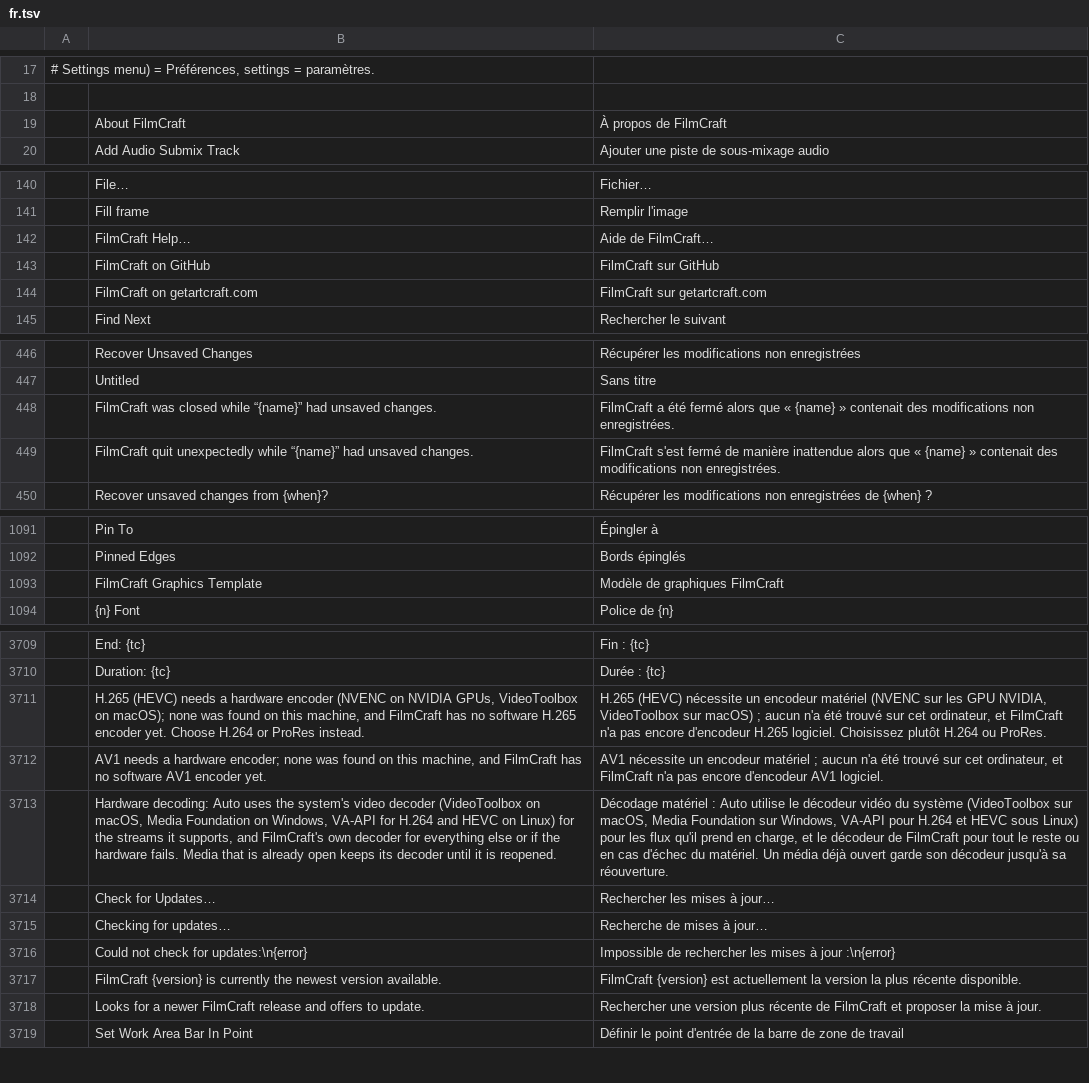
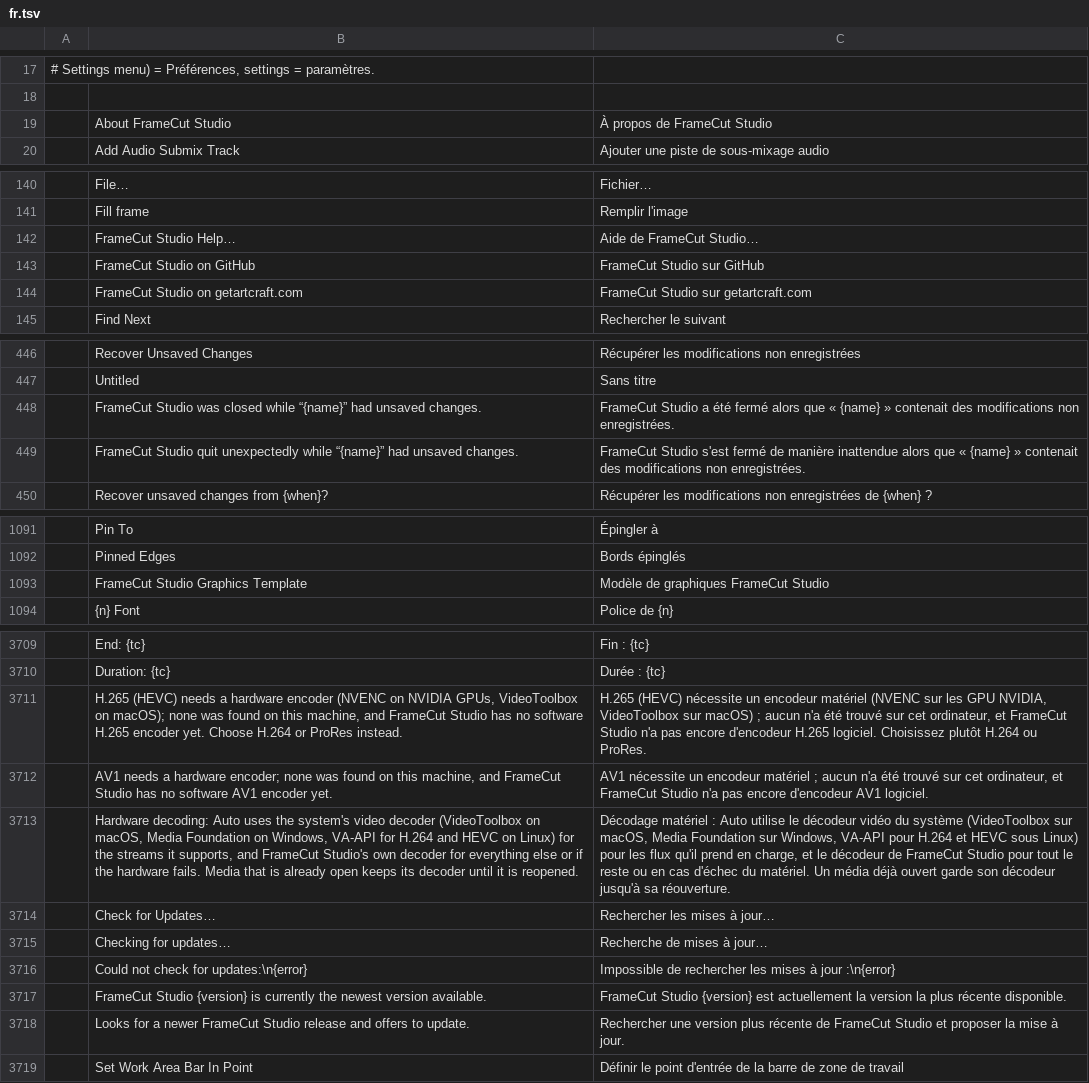
Before and after one commit to mohammad-sheikh-shahinur-rahman/FrameCut-Studio-Windows, a TSV file: crates/ui-egui/src/i18n/fr.tsv, drawn as a sheet; only a part is shown, gaps mark what is left out; removed rows and columns are numbered as before the commit, all else as after; the diff covers the shown part only; the diff names each change by its address in the sheet, - before the commit and + after, or states it on an @@ line.

```diff
--- a/crates/ui-egui/src/i18n/fr.tsv
+++ b/crates/ui-egui/src/i18n/fr.tsv
-row 19:  | About FilmCraft | À propos de FilmCraft
+row 19:  | About FrameCut Studio | À propos de FrameCut Studio
-row 142:  | FilmCraft Help… | Aide de FilmCraft…
-row 143:  | FilmCraft on GitHub | FilmCraft sur GitHub
-row 144:  | FilmCraft on getartcraft.com | FilmCraft sur getartcraft.com
+row 142:  | FrameCut Studio Help… | Aide de FrameCut Studio…
+row 143:  | FrameCut Studio on GitHub | FrameCut Studio sur GitHub
+row 144:  | FrameCut Studio on getartcraft.com | FrameCut Studio sur getartcraft.com
-B448: FilmCraft was closed…
+B448: FrameCut Studio was closed…
-C448: FilmCraft a été…
+C448: FrameCut Studio a été…
-B449: FilmCraft quit unexpectedly…
+B449: FrameCut Studio quit unexpectedly…
-C449: FilmCraft s'est fermé…
+C449: FrameCut Studio s'est fermé…
-row 1093:  | FilmCraft Graphics Template | Modèle de graphiques FilmCraft
+row 1093:  | FrameCut Studio Graphics Template | Modèle de graphiques FrameCut Studio
-B3711: …machine, and FilmCraft has no…
+B3711: …machine, and FrameCut Studio has no…
-C3711: …ordinateur, et FilmCraft n'a pas…
+C3711: …ordinateur, et FrameCut Studio n'a pas…
-B3712: …machine, and FilmCraft has no…
+B3712: …machine, and FrameCut Studio has no…
-C3712: …ordinateur, et FilmCraft n'a pas…
+C3712: …ordinateur, et FrameCut Studio n'a pas…
-B3713: …supports, and FilmCraft's own decoder…
+B3713: …supports, and FrameCut Studio's own decoder…
-C3713: …décodeur de FilmCraft pour tout…
+C3713: …décodeur de FrameCut Studio pour tout…
-B3717: FilmCraft {version} is…
+B3717: FrameCut Studio {version} is…
-C3717: FilmCraft {version} est…
+C3717: FrameCut Studio {version} est…
-B3718: …a newer FilmCraft release and…
+B3718: …a newer FrameCut Studio release and…
-C3718: …récente de FilmCraft et proposer…
+C3718: …récente de FrameCut Studio et proposer…
```
Also changed, not shown: 4 added rows, 4 removed rows and 23 edited cells elsewhere in this file, crates/ui-egui/src/i18n/bs.tsv, crates/ui-egui/src/i18n/ja.tsv, 28 other files.
